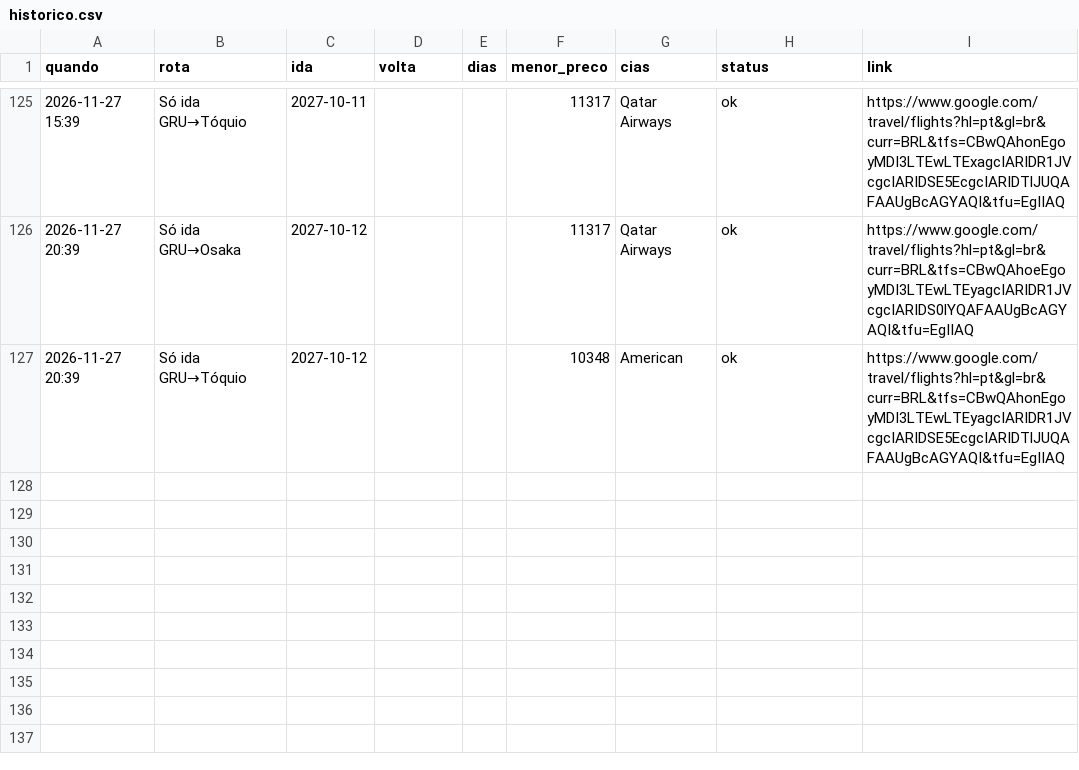
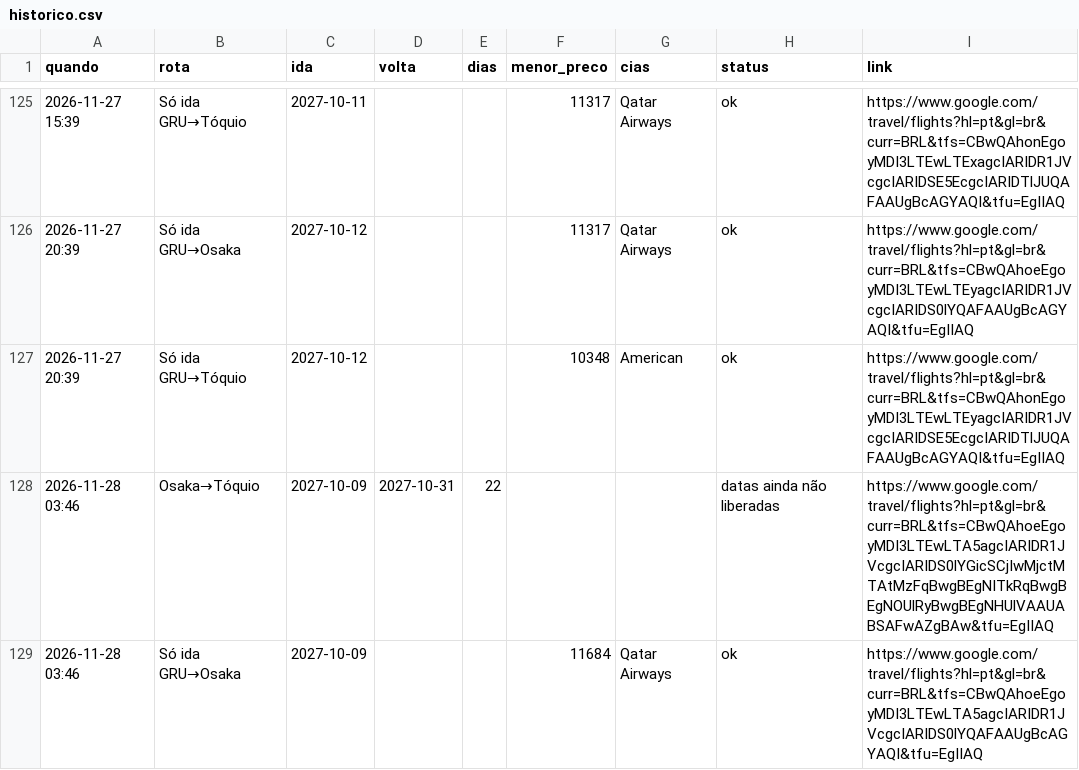
Before and after one commit to kamillabodi/robo-passagens-japao, a CSV file: data/historico.csv, drawn as a sheet; only a part is shown, gaps mark what is left out.

```diff
--- a/data/historico.csv
+++ b/data/historico.csv
@@ -127 +127,3 @@ quando,rota,ida,volta,dias,menor_preco,cias,status,link
 2026-11-27 20:39,Só ida GRU→Tóquio,2027-10-12,,,10348,American,ok,https://www.google.com/travel/flights?hl=pt&gl=br&curr=BRL&tfs=CBwQAhonEgoyMDI3LTEwLTEyagcIARIDR1JVcgcIARIDSE5EcgcIARIDTlJUQAFAAUgBcAGYAQI&tfu=EgIIAQ
+2026-11-28 03:46,Osaka→Tóquio,2027-10-09,2027-10-31,22,,,datas ainda não liberadas,https://www.google.com/travel/flights?hl=pt&gl=br&curr=BRL&tfs=CBwQAhoeEgoyMDI3LTEwLTA5agcIARIDR1JVcgcIARIDS0lYGicSCjIwMjctMTAtMzFqBwgBEgNITkRqBwgBEgNOUlRyBwgBEgNHUlVAAUABSAFwAZgBAw&tfu=EgIIAQ
+2026-11-28 03:46,Só ida GRU→Osaka,2027-10-09,,,11684,Qatar Airways,ok,https://www.google.com/travel/flights?hl=pt&gl=br&curr=BRL&tfs=CBwQAhoeEgoyMDI3LTEwLTA5agcIARIDR1JVcgcIARIDS0lYQAFAAUgBcAGYAQI&tfu=EgIIAQ
```
Also changed, not shown: 2 other files.
